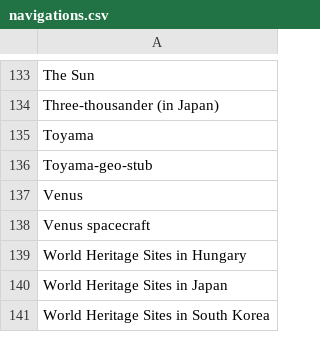
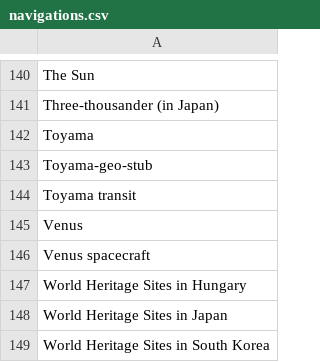
Before and after one commit to szabgab/wikipedia-to-epub.rs, a CSV file: src/navigations.csv, drawn as a sheet; only a part is shown, gaps mark what is left out; the diff covers the shown part only.

```diff
--- a/src/navigations.csv
+++ b/src/navigations.csv
@@ -136,2 +143,3 @@ Toyama
 Toyama-geo-stub
+Toyama transit
 Venus
```
Also changed, not shown: 7 added rows elsewhere in this file.
